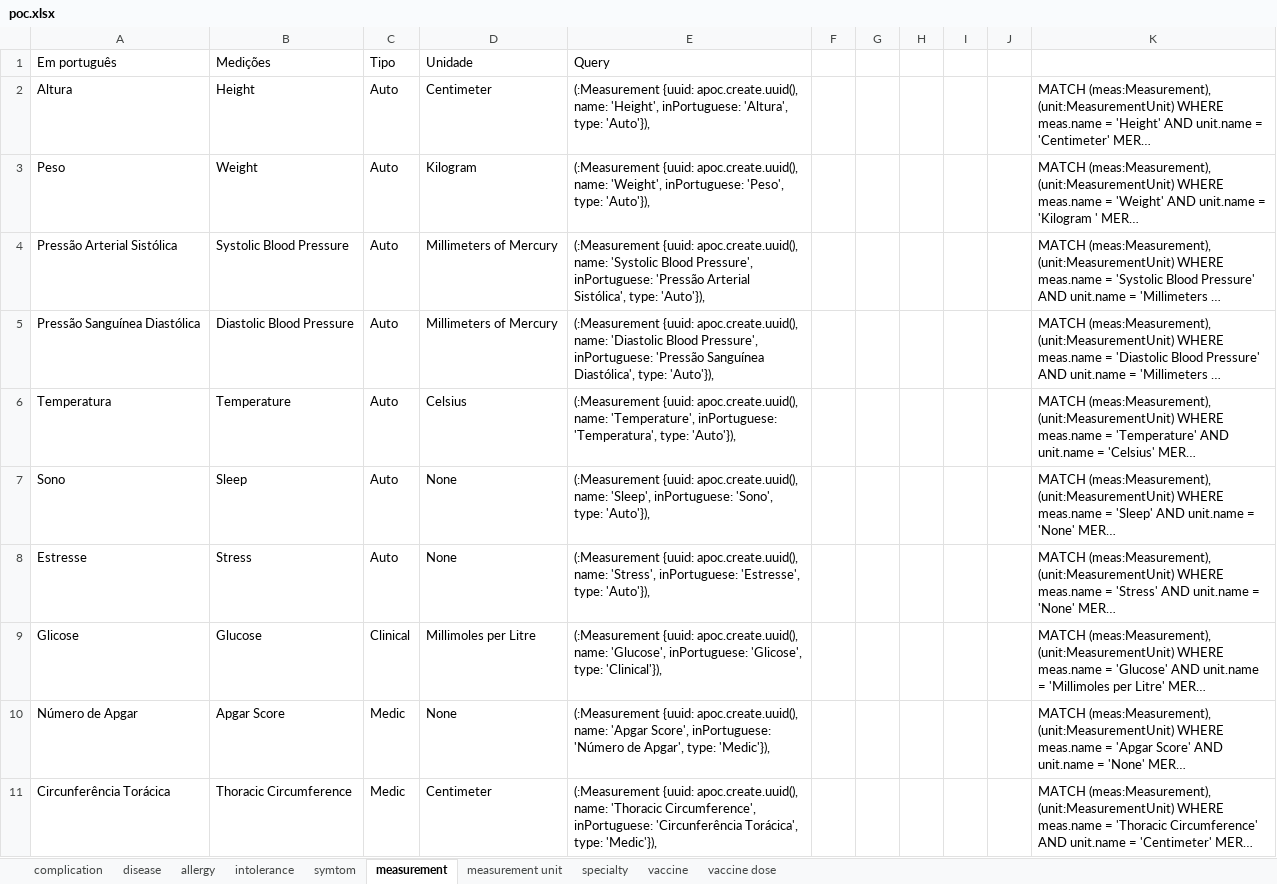
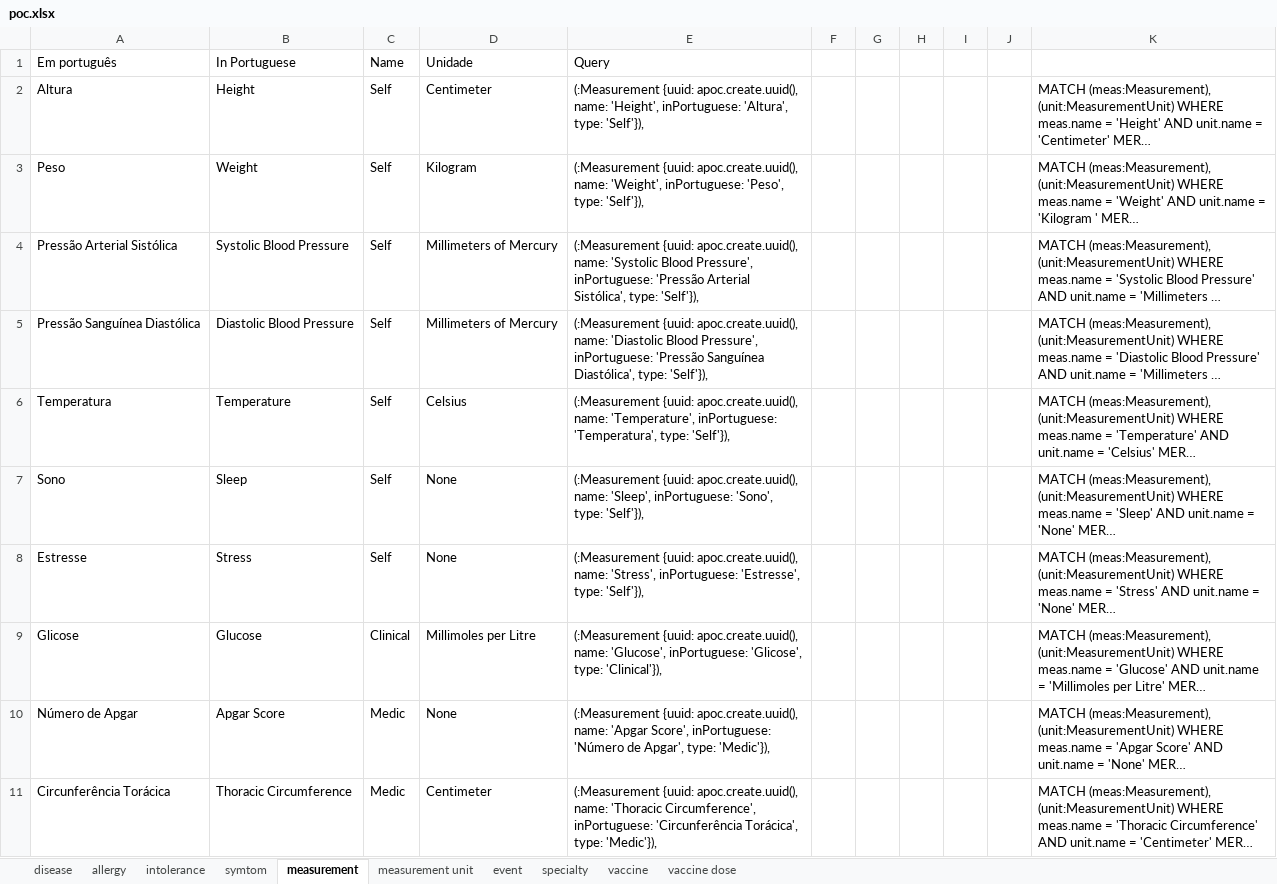
Before and after one commit to HeyKidHealth/poc, an Excel workbook: poc.xlsx, sheet measurement, drawn as a sheet; only a part is shown; long unchanged cells end in …; values as stored, in another font and other column widths than the file's, no borders; the diff names each change by its address in the sheet, - before the commit and + after, or states it on an @@ line.

Commit message:
refactor: :construction: refactoring measurement features

```diff
--- a/poc.xlsx (sheet measurement)
+++ b/poc.xlsx (sheet measurement)
-sheet tab: complication
+sheet tab: event
@@ sheet tab order changed: disease | allergy | intolerance | symtom | measurement | measurement unit | event | specialty | vaccine | vaccine dose @@
-B1: Medições
+B1: In Portuguese
-C1: Tipo
+C1: Name
-C2:C8 (Name): Auto
+C2:C8 (Name): Self
-E2 (Query): …'Altura', type: 'Auto'}),
+E2 (Query): …'Altura', type: 'Self'}),
-E3 (Query): …'Peso', type: 'Auto'}),
+E3 (Query): …'Peso', type: 'Self'}),
-E4 (Query): …Sistólica', type: 'Auto'}),
+E4 (Query): …Sistólica', type: 'Self'}),
-E5 (Query): …Diastólica', type: 'Auto'}),
+E5 (Query): …Diastólica', type: 'Self'}),
-E6 (Query): …'Temperatura', type: 'Auto'}),
+E6 (Query): …'Temperatura', type: 'Self'}),
-E7 (Query): …'Sono', type: 'Auto'}),
+E7 (Query): …'Sono', type: 'Self'}),
-E8 (Query): …'Estresse', type: 'Auto'}),
+E8 (Query): …'Estresse', type: 'Self'}),
```
Also changed, not shown: sheet event, sheet disease, sheet specialty, sheet measurement unit, sheet symtom, sheet allergy, 1 more sheet, 5 other files.
